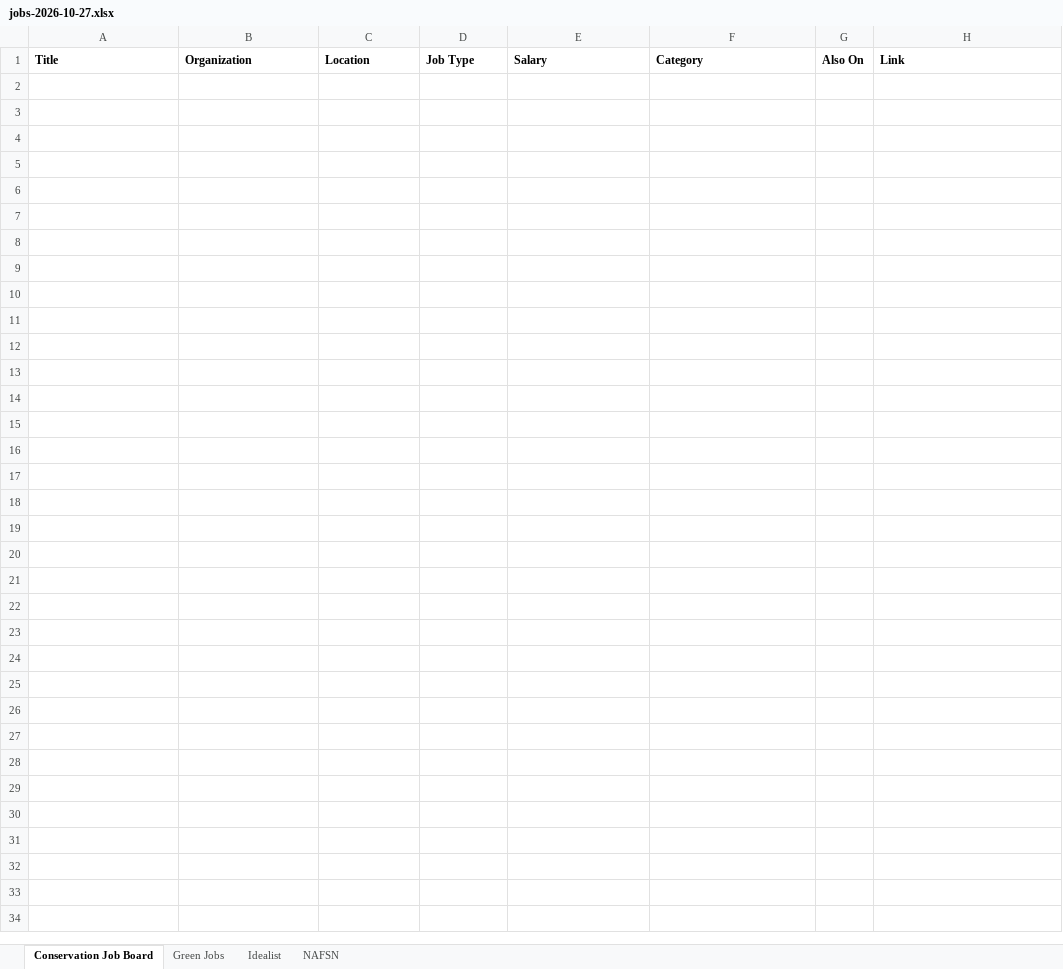
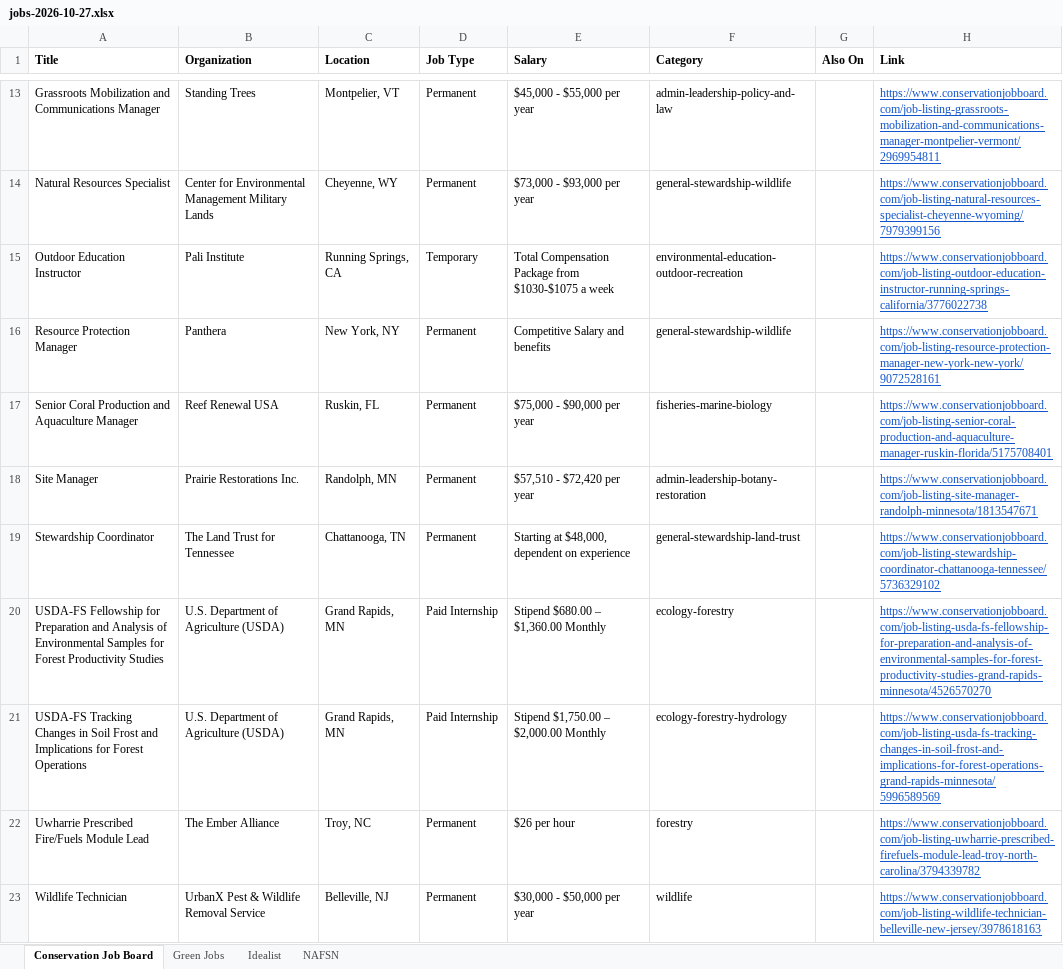
Before and after one commit to dchandarana07/jobs-digest, an Excel workbook: docs/xlsx/jobs-2026-10-27.xlsx, sheet Conservation Job Board, drawn as a sheet; only a part is shown, gaps mark what is left out; values as stored, in another font and other column widths than the file's, no borders; the diff covers the shown part only; the diff names each change by its address in the sheet, - before the commit and + after, or states it on an @@ line.

```diff
--- a/docs/xlsx/jobs-2026-10-27.xlsx (sheet Conservation Job Board)
+++ b/docs/xlsx/jobs-2026-10-27.xlsx (sheet Conservation Job Board)
+row 13: Grassroots Mobilization and Communications Manager | Standing Trees | Montpelier, VT | Permanent | $45,000 - $55,000 per year | admin-leadership-policy-and-law |  | https://www.conservationjobboard.com/job-listing-grassroots-mobilization-and-communications-manager-montpelier-vermont/2969954811
+row 14: Natural Resources Specialist | Center for Environmental Management Military Lands | Cheyenne, WY | Permanent | $73,000 - $93,000 per year | general-stewardship-wildlife |  | https://www.conservationjobboard.com/job-listing-natural-resources-specialist-cheyenne-wyoming/7979399156
+row 15: Outdoor Education Instructor | Pali Institute | Running Springs, CA | Temporary | Total Compensation Package from $1030-$1075 a week | environmental-education-outdoor-recreation |  | https://www.conservationjobboard.com/job-listing-outdoor-education-instructor-running-springs-california/3776022738
+row 16: Resource Protection Manager | Panthera | New York, NY | Permanent | Competitive Salary and benefits | general-stewardship-wildlife |  | https://www.conservationjobboard.com/job-listing-resource-protection-manager-new-york-new-york/9072528161
+row 17: Senior Coral Production and Aquaculture Manager | Reef Renewal USA | Ruskin, FL | Permanent | $75,000 - $90,000 per year | fisheries-marine-biology |  | https://www.conservationjobboard.com/job-listing-senior-coral-production-and-aquaculture-manager-ruskin-florida/5175708401
+row 18: Site Manager | Prairie Restorations Inc. | Randolph, MN | Permanent | $57,510 - $72,420 per year | admin-leadership-botany-restoration |  | https://www.conservationjobboard.com/job-listing-site-manager-randolph-minnesota/1813547671
+row 19: Stewardship Coordinator | The Land Trust for Tennessee | Chattanooga, TN | Permanent | Starting at $48,000, dependent on experience | general-stewardship-land-trust |  | https://www.conservationjobboard.com/job-listing-stewardship-coordinator-chattanooga-tennessee/5736329102
+row 20: USDA-FS Fellowship for Preparation and Analysis of Environmental Samples for Forest Productivity Studies | U.S. Department of Agriculture (USDA) | Grand Rapids, MN | Paid Internship | Stipend $680.00 – $1,360.00 Monthly | ecology-forestry |  | https://www.conservationjobboard.com/job-listing-usda-fs-fellowship-for-preparation-and-analysis-of-environmental-samples-for-forest-productivity-studies-grand-rapids-minnesota/4526570270
+row 21: USDA-FS Tracking Changes in Soil Frost and Implications for Forest Operations | U.S. Department of Agriculture (USDA) | Grand Rapids, MN | Paid Internship | Stipend $1,750.00 – $2,000.00 Monthly | ecology-forestry-hydrology |  | https://www.conservationjobboard.com/job-listing-usda-fs-tracking-changes-in-soil-frost-and-implications-for-forest-operations-grand-rapids-minnesota/5996589569
+row 22: Uwharrie Prescribed Fire/Fuels Module Lead | The Ember Alliance | Troy, NC | Permanent | $26 per hour | forestry |  | https://www.conservationjobboard.com/job-listing-uwharrie-prescribed-firefuels-module-lead-troy-north-carolina/3794339782
+row 23: Wildlife Technician | UrbanX Pest & Wildlife Removal Service | Belleville, NJ | Permanent | $30,000 - $50,000 per year | wildlife |  | https://www.conservationjobboard.com/job-listing-wildlife-technician-belleville-new-jersey/3978618163
```
Also changed, not shown: 11 added rows elsewhere in this sheet, sheet Idealist, sheet Green Jobs, docs/xlsx/jobs-2026-10-26.xlsx, 4 other files.
